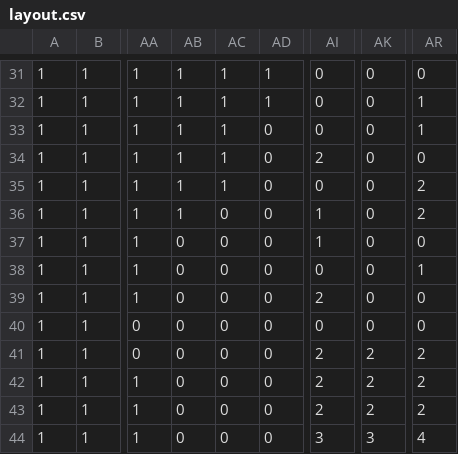
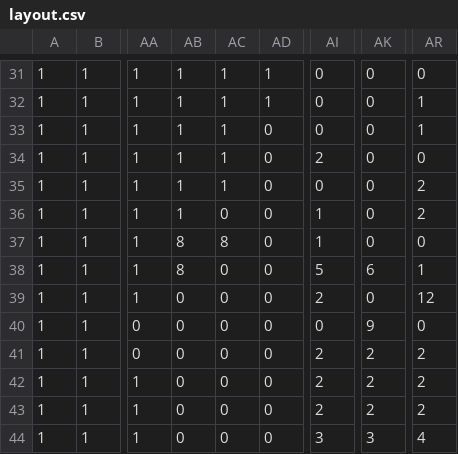
Before and after one commit to andrewahn-ubc/pokemAhn, a CSV file: public/layout.csv, drawn as a sheet; only a part is shown, gaps mark what is left out; the diff names each change by its address in the sheet, - before the commit and + after, or states it on an @@ line.

```diff
--- a/public/layout.csv
+++ b/public/layout.csv
-AB37:AB38: 0
+AB37:AB38: 8
-AC37: 0
+AC37: 8
-AI38: 0
+AI38: 5
-AK38: 0
+AK38: 6
-AR39: 0
+AR39: 12
-AK40: 0
+AK40: 9
```
Also changed, not shown: 10 other files.
